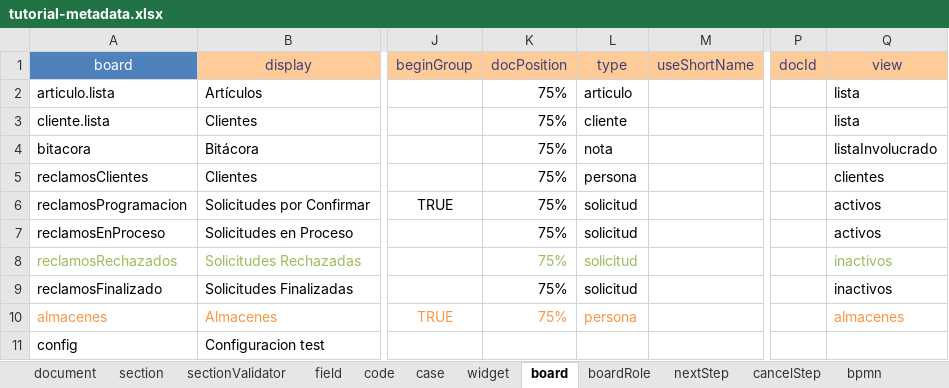
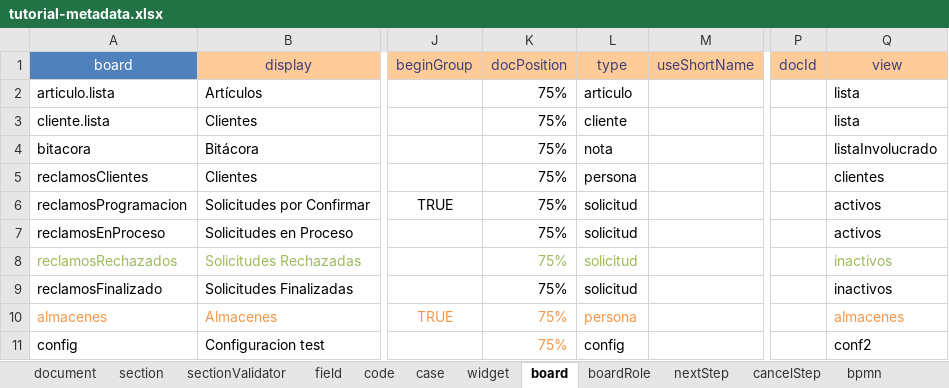
Before and after one commit to mendezjd27/tutorial3, an Excel workbook: tutorial-metadata.xlsx, sheet board, drawn as a sheet; only a part is shown, gaps mark what is left out; values as stored, in another font and other column widths than the file's, no borders; the diff names each change by its address in the sheet, - before the commit and + after, or states it on an @@ line.

Commit message:
commit

```diff
--- a/tutorial-metadata.xlsx (sheet board)
+++ b/tutorial-metadata.xlsx (sheet board)
-K11: (empty)
+K11: 75%
-L11: (empty)
+L11: config
-Q11: (empty)
+Q11: conf2
```
